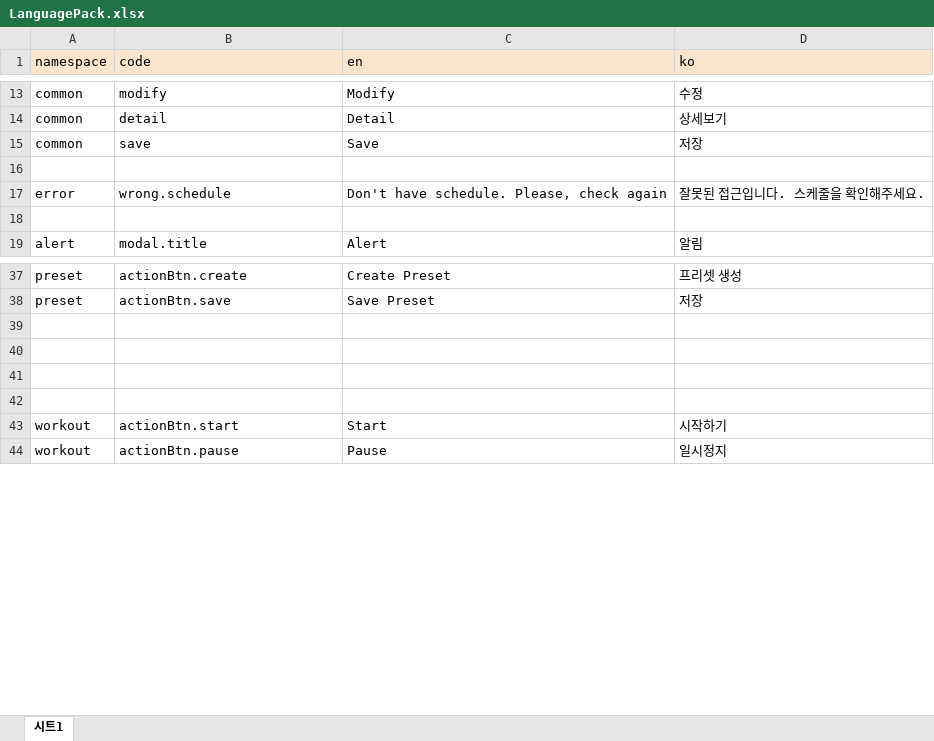
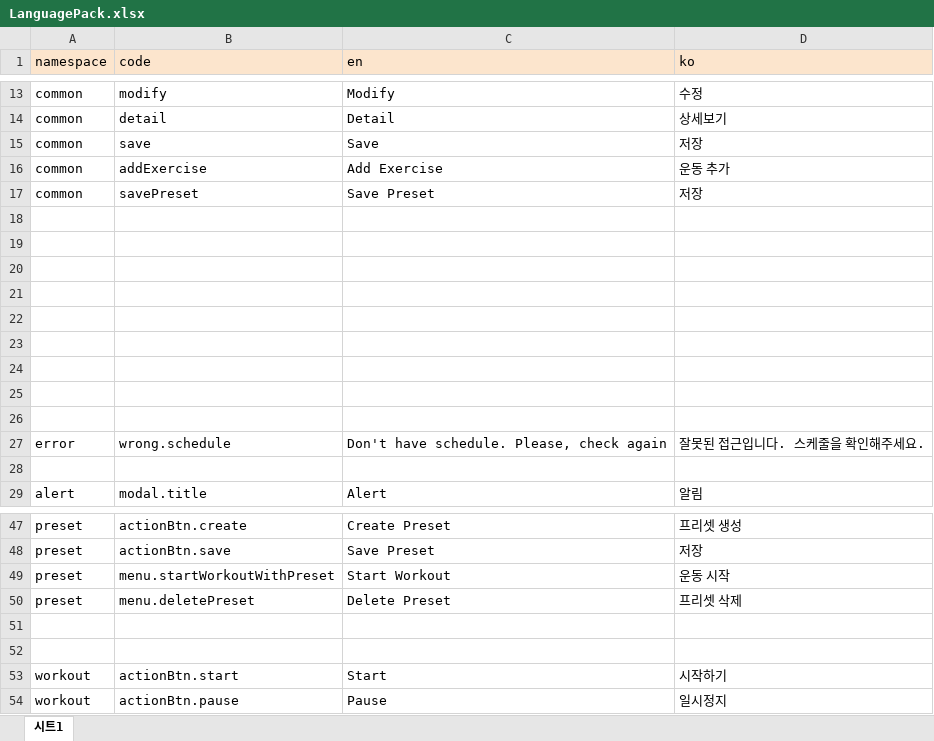
Before and after one commit to cjhih456/fitness-recoder, an Excel workbook: LanguagePack.xlsx, sheet 시트1, drawn as a sheet; only a part is shown, gaps mark what is left out; values as stored, in another font and other column widths than the file's, no borders; addresses are those after the commit; the diff names each change by its address in the sheet, - before the commit and + after, or states it on an @@ line.

Commit message:
add: delete exercise preset & start with Exercise Preset

```diff
--- a/LanguagePack.xlsx (sheet 시트1)
+++ b/LanguagePack.xlsx (sheet 시트1)
+row 16: common | addExercise | Add Exercise | 운동 추가
+row 17: common | savePreset | Save Preset | 저장
+row 18: (empty)
+row 19: (empty)
+row 20: (empty)
+row 21: (empty)
+row 22: (empty)
+row 23: (empty)
+row 24: (empty)
+row 25: (empty)
-row 49: (empty)
+row 49: preset | menu.startWorkoutWithPreset | Start Workout | 운동 시작
-row 50: (empty)
+row 50: preset | menu.deletePreset | Delete Preset | 프리셋 삭제
```
Also changed, not shown: 7 other files.
